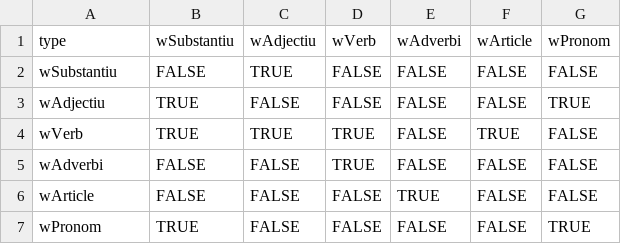
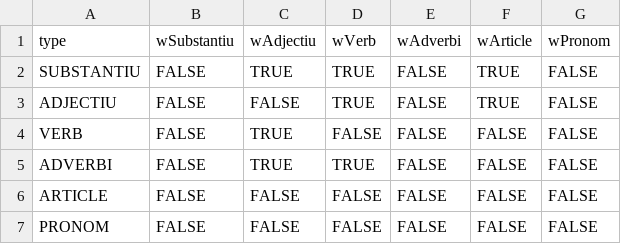
Before and after one commit to lSara-MM/TV3-Premis-Ludi-Poker, a CSV file: TV3-Premis-Ludi-Cartes/Assets/Resources/CSV/WordsCheck.csv, drawn as a sheet.

```diff
--- a/TV3-Premis-Ludi-Cartes/Assets/Resources/CSV/WordsCheck.csv
+++ b/TV3-Premis-Ludi-Cartes/Assets/Resources/CSV/WordsCheck.csv
@@ -1,7 +1,7 @@
 type,wSubstantiu,wAdjectiu,wVerb,wAdverbi,wArticle,wPronom
-wSubstantiu,FALSE,TRUE,FALSE,FALSE,FALSE,FALSE
-wAdjectiu,TRUE,FALSE,FALSE,FALSE,FALSE,TRUE
-wVerb,TRUE,TRUE,TRUE,FALSE,TRUE,FALSE
-wAdverbi,FALSE,FALSE,TRUE,FALSE,FALSE,FALSE
-wArticle,FALSE,FALSE,FALSE,TRUE,FALSE,FALSE
-wPronom,TRUE,FALSE,FALSE,FALSE,FALSE,TRUE
+SUBSTANTIU,FALSE,TRUE,TRUE,FALSE,TRUE,FALSE
+ADJECTIU,FALSE,FALSE,TRUE,FALSE,TRUE,FALSE
+VERB,FALSE,TRUE,FALSE,FALSE,FALSE,FALSE
+ADVERBI,FALSE,TRUE,TRUE,FALSE,FALSE,FALSE
+ARTICLE,FALSE,FALSE,FALSE,FALSE,FALSE,FALSE
+PRONOM,FALSE,FALSE,FALSE,FALSE,FALSE,FALSE
```
Also changed, not shown: 3 other files.
